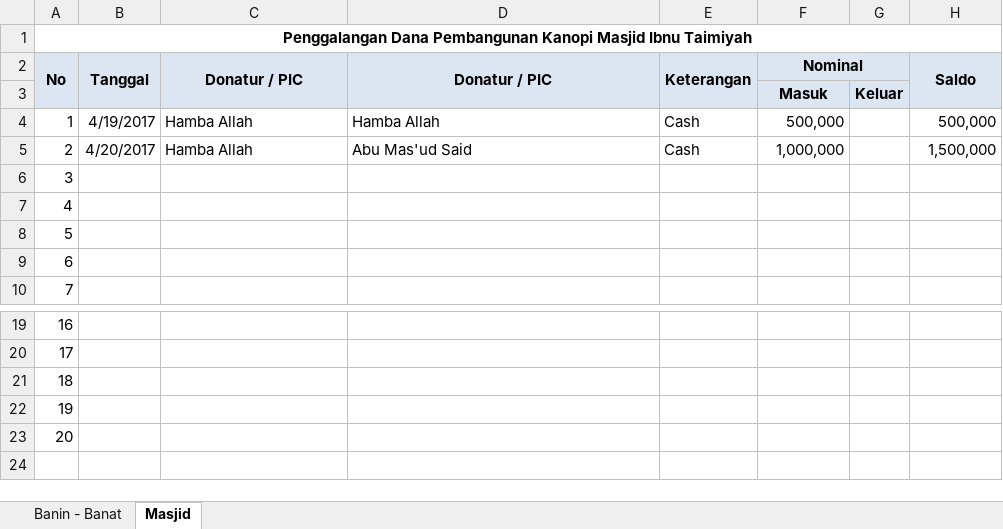
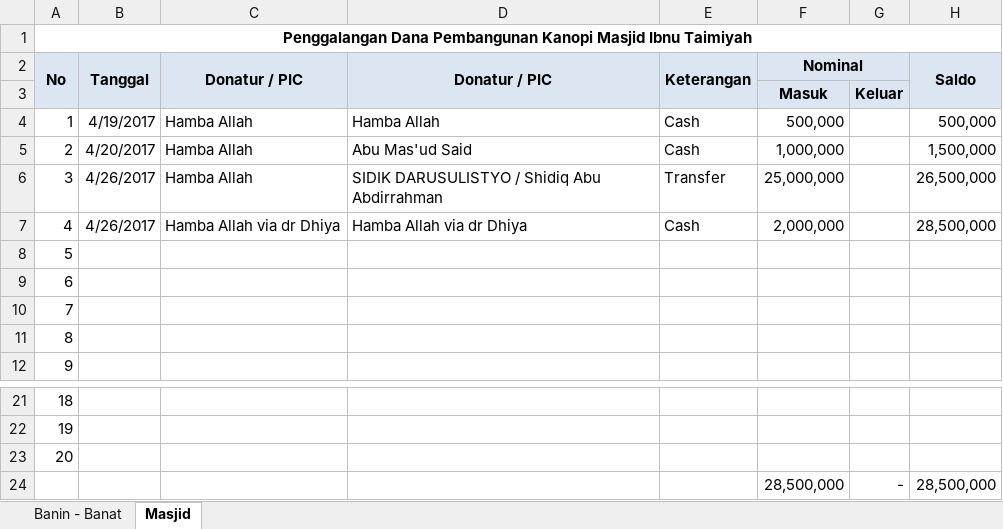
Before and after one commit to bagusprasojo/mds, an Excel workbook: Penggalangan Dana Pembangunan Gedung Banin - Banat MDS.xlsx, sheet Masjid, drawn as a sheet; only a part is shown, gaps mark what is left out; values as stored, in another font and other column widths than the file's, no borders; removed rows and columns are numbered as before the commit, all else as after; the diff names each change by its address in the sheet, - before the commit and + after, or states it on an @@ line.

```diff
--- a/Penggalangan Dana Pembangunan Gedung Banin - Banat MDS.xlsx (sheet Masjid)
+++ b/Penggalangan Dana Pembangunan Gedung Banin - Banat MDS.xlsx (sheet Masjid)
+row 6: 3 | 4/26/2017 | Hamba Allah | SIDIK DARUSULISTYO / Shidiq Abu Abdirrahman | Transfer | 25,000,000 |  | 26,500,000
+row 7: 4 | 4/26/2017 | Hamba Allah via dr Dhiya | Hamba Allah via dr Dhiya | Cash | 2,000,000 |  | 28,500,000
@@ column A (No) renumbered between rows 8 and 24 @@
-F24 (Nominal): (empty)
+F24 (Nominal): 28,500,000
-G24: (empty)
+G24: -
-H24 (Saldo): (empty)
+H24 (Saldo): 28,500,000
-row 23: 20
```
Also changed, not shown: sheet Banin - Banat, hidden cells, Jual Pulsa.xlsx, PenerimaanSPP.xlsx.
